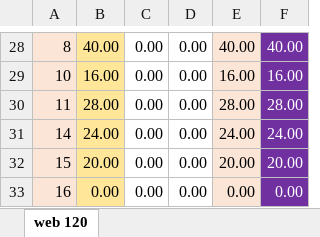
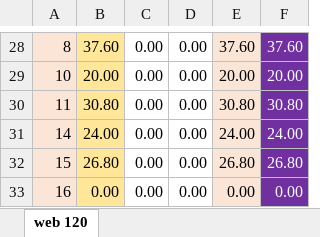
Before and after one commit to mkazemiraz/mft-scores, an Excel workbook: 122/122.xlsx, sheet web 120, drawn as a sheet; only a part is shown, gaps mark what is left out; values as stored, in another font and other column widths than the file's, no borders; the diff covers the shown part only; the diff names each change by its address in the sheet, - before the commit and + after, or states it on an @@ line.

```diff
--- a/122/122.xlsx (sheet web 120)
+++ b/122/122.xlsx (sheet web 120)
-B28: 40.00
+B28: 37.60
-E28: 40.00
+E28: 37.60
-F28: 40.00
+F28: 37.60
-B29: 16.00
+B29: 20.00
-E29: 16.00
+E29: 20.00
-F29: 16.00
+F29: 20.00
-B30: 28.00
+B30: 30.80
-E30: 28.00
+E30: 30.80
-F30: 28.00
+F30: 30.80
-B32: 20.00
+B32: 26.80
-E32: 20.00
+E32: 26.80
-F32: 20.00
+F32: 26.80
```
Also changed, not shown: 31 edited cells elsewhere in this sheet.
